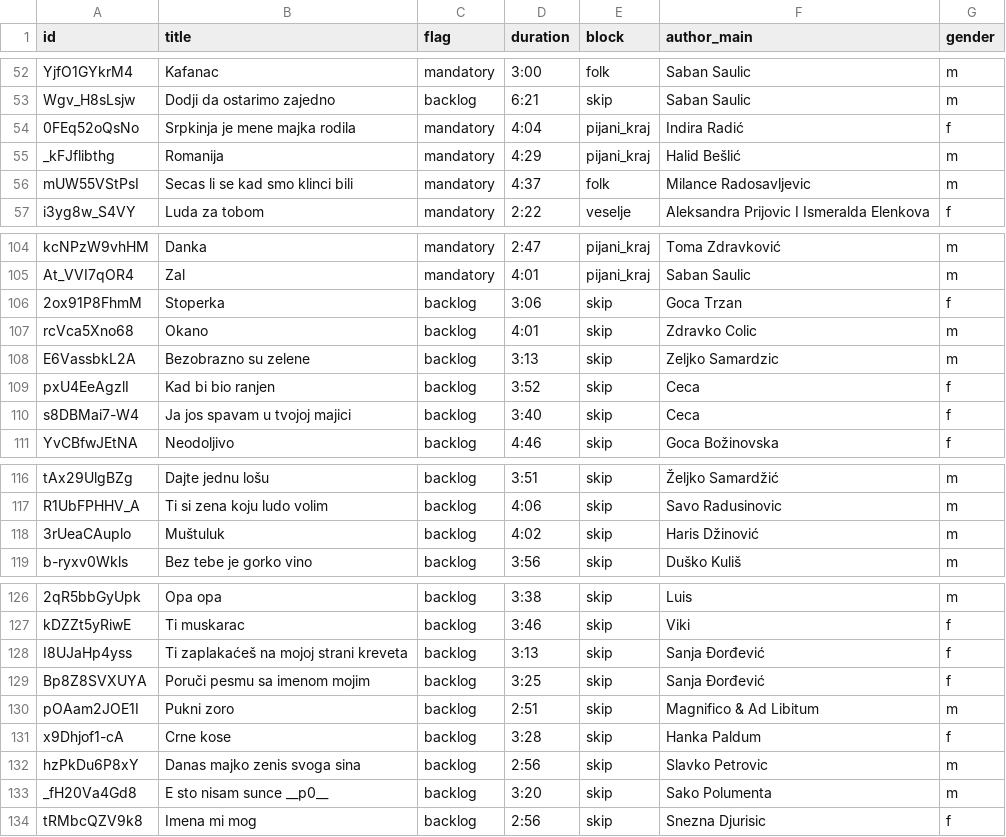
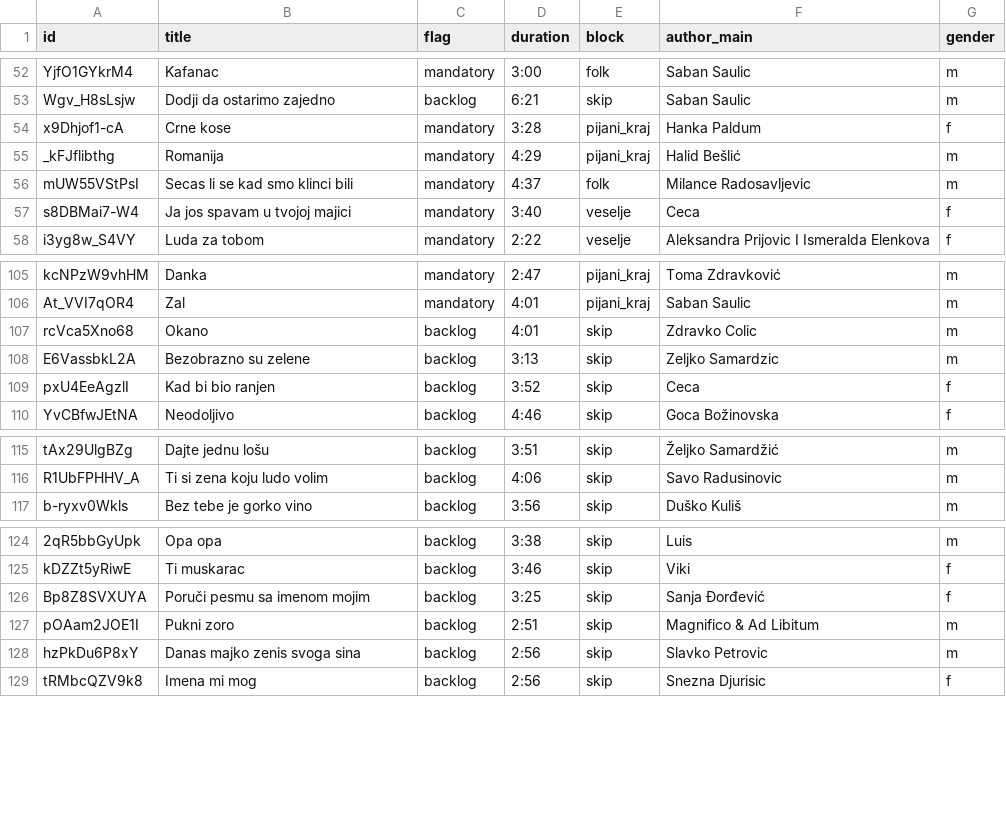
Before and after one commit to ToshKae/nesvil-raspored-pesama, a CSV file: playlist.csv, drawn as a sheet; only a part is shown, gaps mark what is left out; removed rows and columns are numbered as before the commit, all else as after; the diff covers the shown part only; the diff names each change by its address in the sheet, - before the commit and + after, or states it on an @@ line.

```diff
--- a/playlist.csv
+++ b/playlist.csv
-row 54: 0FEq52oQsNo | Srpkinja je mene majka rodila | mandatory | 4:04 | pijani_kraj | Indira Radić | f
+row 54: x9Dhjof1-cA | Crne kose | mandatory | 3:28 | pijani_kraj | Hanka Paldum | f
+row 57: s8DBMai7-W4 | Ja jos spavam u tvojoj majici | mandatory | 3:40 | veselje | Ceca | f
-row 106: 2ox91P8FhmM | Stoperka | backlog | 3:06 | skip | Goca Trzan | f
-row 110: s8DBMai7-W4 | Ja jos spavam u tvojoj majici | backlog | 3:40 | skip | Ceca | f
-row 118: 3rUeaCAuplo | Muštuluk | backlog | 4:02 | skip | Haris Džinović | m
-row 128: I8UJaHp4yss | Ti zaplakaćeš na mojoj strani kreveta | backlog | 3:13 | skip | Sanja Đorđević | f
-row 131: x9Dhjof1-cA | Crne kose | backlog | 3:28 | skip | Hanka Paldum | f
-row 133: _fH20Va4Gd8 | E sto nisam sunce __p0__ | backlog | 3:20 | skip | Sako Polumenta | m
```
Also changed, not shown: 2 edited cells elsewhere in this file.
